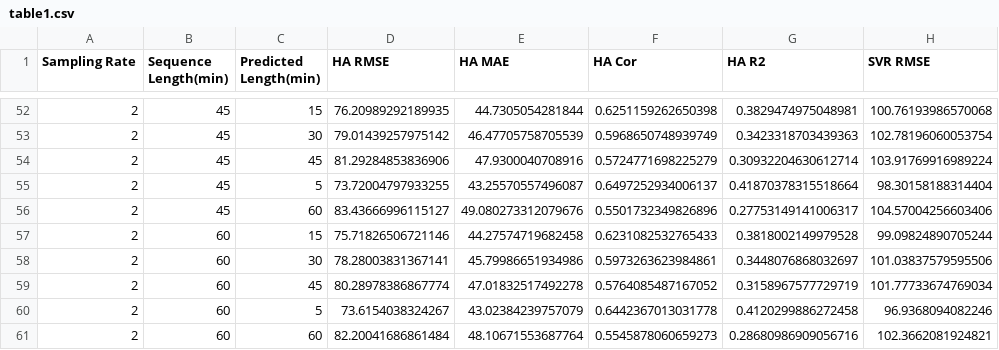
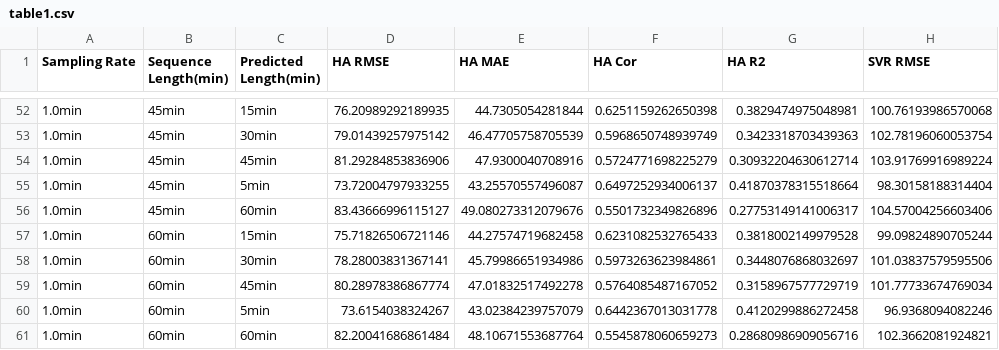
Before and after one commit to mahbubcseju/TrafficModel, a CSV file: csvs/table1.csv, drawn as a sheet; only a part is shown, gaps mark what is left out; the diff covers the shown part only; the diff names each change by its address in the sheet, - before the commit and + after, or states it on an @@ line.

```diff
--- a/csvs/table1.csv
+++ b/csvs/table1.csv
-A52:A61 (Sampling Rate): 2
+A52:A61 (Sampling Rate): 1.0min
-B52:B56 (Sequence Length(min)): 45
+B52:B56 (Sequence Length(min)): 45min
-C52 (Predicted Length(min)): 15
+C52 (Predicted Length(min)): 15min
-C53 (Predicted Length(min)): 30
+C53 (Predicted Length(min)): 30min
-C54 (Predicted Length(min)): 45
+C54 (Predicted Length(min)): 45min
-C55 (Predicted Length(min)): 5
+C55 (Predicted Length(min)): 5min
-C56 (Predicted Length(min)): 60
+C56 (Predicted Length(min)): 60min
-B57:B61 (Sequence Length(min)): 60
+B57:B61 (Sequence Length(min)): 60min
-C57 (Predicted Length(min)): 15
+C57 (Predicted Length(min)): 15min
-C58 (Predicted Length(min)): 30
+C58 (Predicted Length(min)): 30min
-C59 (Predicted Length(min)): 45
+C59 (Predicted Length(min)): 45min
-C60 (Predicted Length(min)): 5
+C60 (Predicted Length(min)): 5min
-C61 (Predicted Length(min)): 60
+C61 (Predicted Length(min)): 60min
```
Also changed, not shown: 150 edited cells elsewhere in this file, csvs/table.csv.
